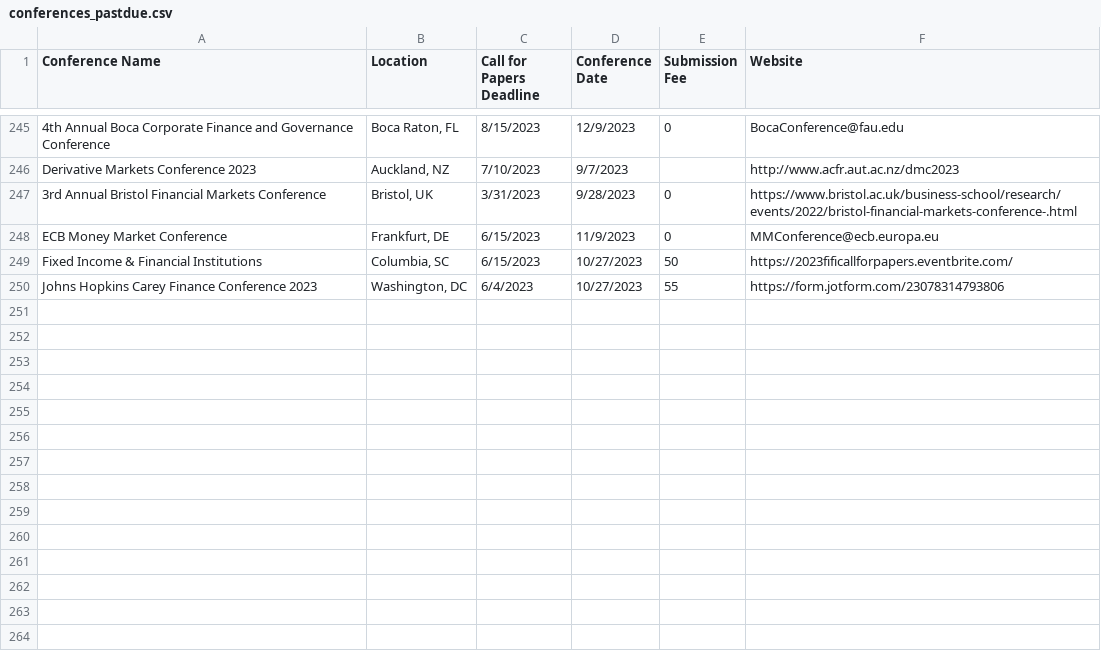
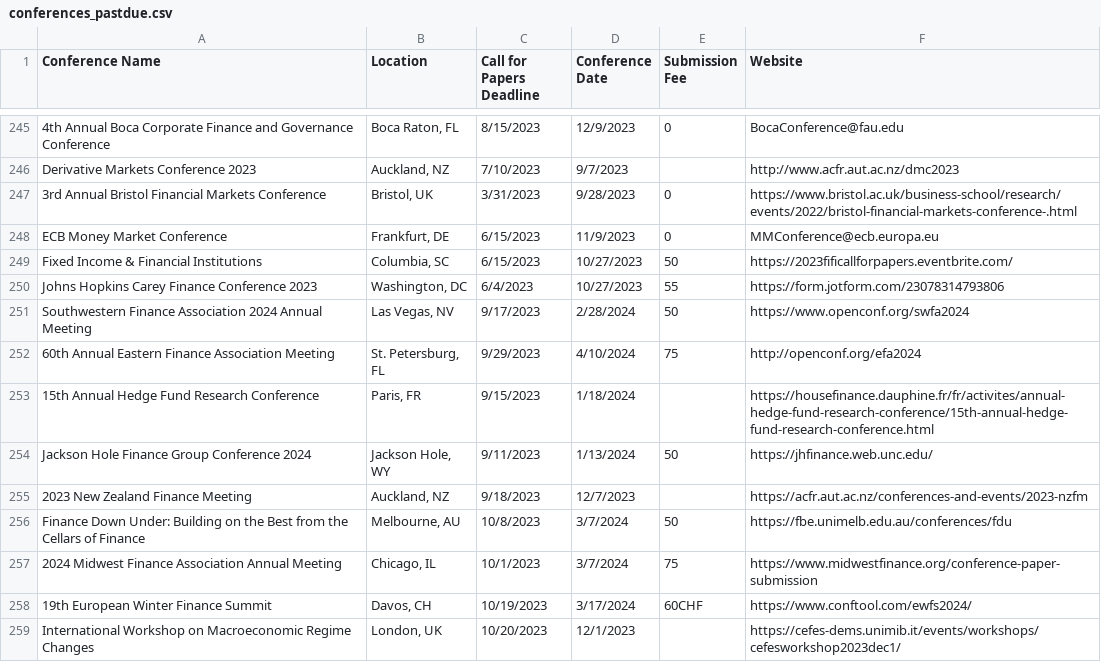
Before and after one commit to tbeason/financeconferences, a CSV file: data/conferences_pastdue.csv, drawn as a sheet; only a part is shown, gaps mark what is left out; the diff names each change by its address in the sheet, - before the commit and + after, or states it on an @@ line.

```diff
--- a/data/conferences_pastdue.csv
+++ b/data/conferences_pastdue.csv
+row 251: Southwestern Finance Association 2024 Annual Meeting | Las Vegas, NV | 9/17/2023 | 2/28/2024 | 50 | https://www.openconf.org/swfa2024
+row 252: 60th Annual Eastern Finance Association Meeting | St. Petersburg, FL | 9/29/2023 | 4/10/2024 | 75 | http://openconf.org/efa2024
+row 253: 15th Annual Hedge Fund Research Conference | Paris, FR | 9/15/2023 | 1/18/2024 |  | https://housefinance.dauphine.fr/fr/activites/annual-hedge-fund-research-conference/15th-annual-hedge-fund-research-conference.html
+row 254: Jackson Hole Finance Group Conference 2024 | Jackson Hole, WY | 9/11/2023 | 1/13/2024 | 50 | https://jhfinance.web.unc.edu/
+row 255: 2023 New Zealand Finance Meeting | Auckland, NZ | 9/18/2023 | 12/7/2023 |  | https://acfr.aut.ac.nz/conferences-and-events/2023-nzfm
+row 256: Finance Down Under: Building on the Best from the Cellars of Finance | Melbourne, AU | 10/8/2023 | 3/7/2024 | 50 | https://fbe.unimelb.edu.au/conferences/fdu
+row 257: 2024 Midwest Finance Association Annual Meeting | Chicago, IL | 10/1/2023 | 3/7/2024 | 75 | https://www.midwestfinance.org/conference-paper-submission
+row 258: 19th European Winter Finance Summit | Davos, CH | 10/19/2023 | 3/17/2024 | 60CHF | https://www.conftool.com/ewfs2024/
+row 259: International Workshop on Macroeconomic Regime Changes | London, UK | 10/20/2023 | 12/1/2023 |  | https://cefes-dems.unimib.it/events/workshops/cefesworkshop2023dec1/
```
Also changed, not shown: data/financeconfdeadlines.csv.
